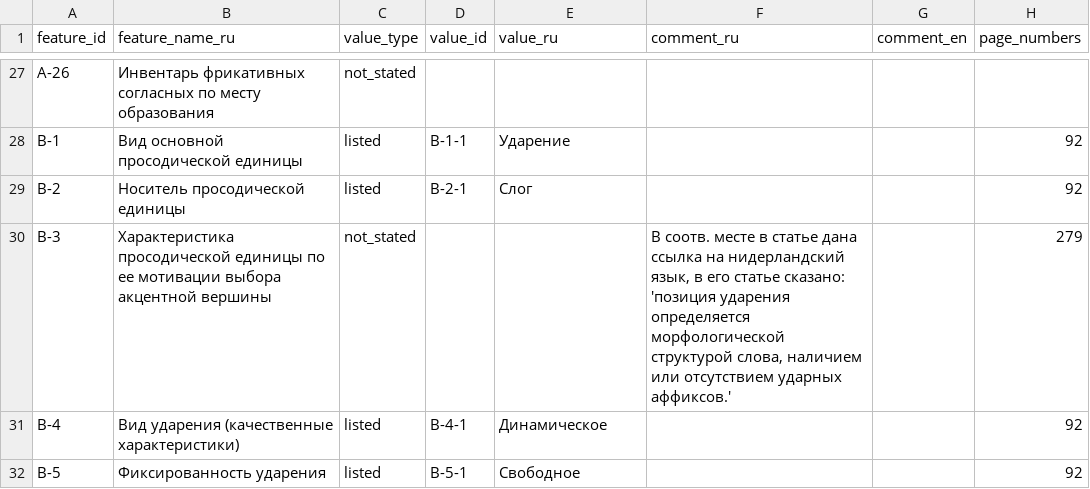
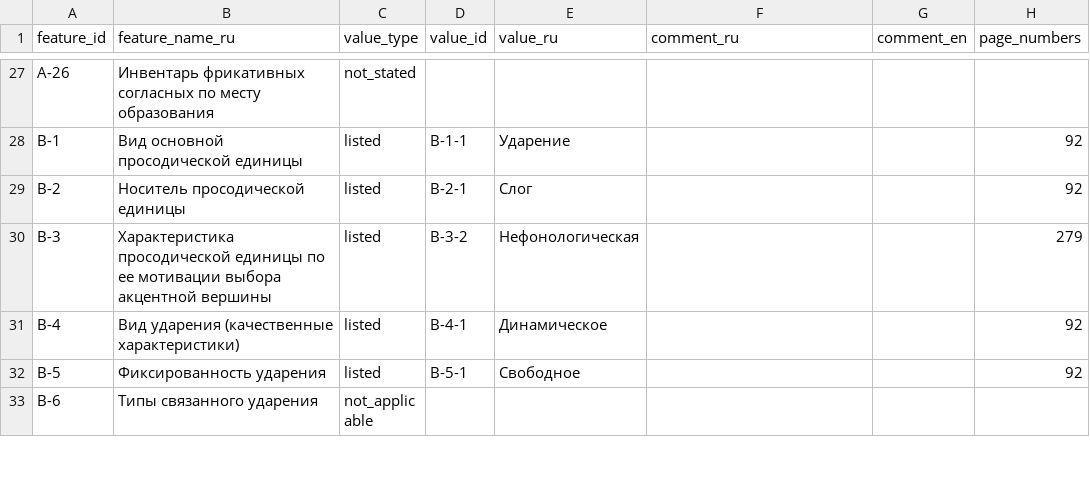
Before and after one commit to Jazyki-Mira/langworld_db_data, a CSV file: data/feature_profiles/afrikaans.csv, drawn as a sheet; only a part is shown, gaps mark what is left out; the shorter side is filled out with more unchanged rows.

Commit message:
fix B-3 in finished profiles

```diff
--- a/data/feature_profiles/afrikaans.csv
+++ b/data/feature_profiles/afrikaans.csv
@@ -29,3 +29,3 @@ B-1,Вид основной просодической единицы,listed,B-1
 B-2,Носитель просодической единицы,listed,B-2-1,Слог,,,92
-B-3,Характеристика просодической единицы по ее мотивации выбора акцентной вершины,not_stated,,,"В соотв. месте в статье дана ссылка на нидерландский язык, в его статье сказано: 'позиция ударения определяется морфологической структурой слова, наличием или отсутствием ударных аффиксов.'",,279
+B-3,Характеристика просодической единицы по ее мотивации выбора акцентной вершины,listed,B-3-2,Нефонологическая,,,279
 B-4,Вид ударения (качественные характеристики),listed,B-4-1,Динамическое,,,92
```
Also changed, not shown: data/feature_profiles/danish.csv, data/feature_profiles/gothic.csv, 3 other files.
